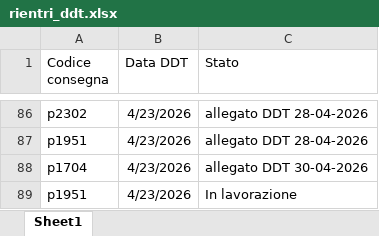
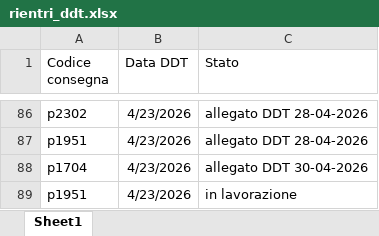
Before and after one commit to Diego-Stack-ai/AppLogSolution, an Excel workbook: AppLogSolutionLocale/dati/rientri_ddt.xlsx, sheet Sheet1, drawn as a sheet; only a part is shown, gaps mark what is left out; values as stored, in another font and other column widths than the file's, no borders; the diff names each change by its address in the sheet, - before the commit and + after, or states it on an @@ line.

```diff
--- a/AppLogSolutionLocale/dati/rientri_ddt.xlsx (sheet Sheet1)
+++ b/AppLogSolutionLocale/dati/rientri_ddt.xlsx (sheet Sheet1)
-C89 (Stato): In lavorazione
+C89 (Stato): in lavorazione
```
Also changed, not shown: AppLogSolutionLocale/dati/CONSEGNE/CONSEGNE_30-04-2026/punti_consegna.xlsx, 21 other files.
